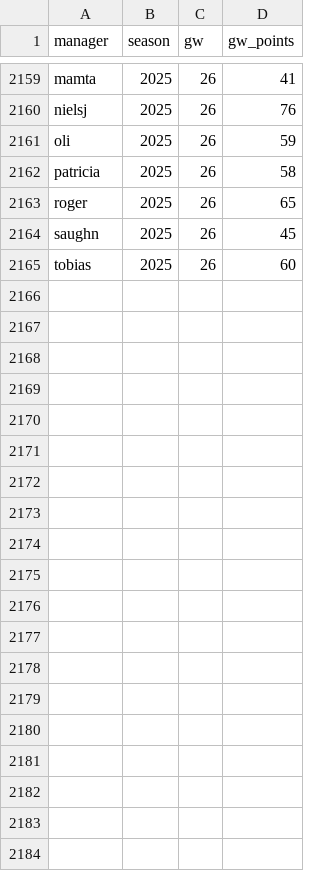
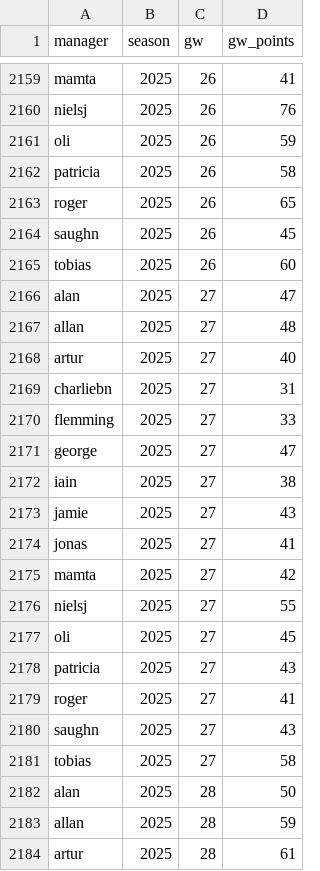
Before and after one commit to IainMertner/aiaiai, a CSV file: raw/points.csv, drawn as a sheet; only a part is shown, gaps mark what is left out; the diff covers the shown part only; the diff names each change by its address in the sheet, - before the commit and + after, or states it on an @@ line.

```diff
--- a/raw/points.csv
+++ b/raw/points.csv
+row 2166: alan | 2025 | 27 | 47
+row 2167: allan | 2025 | 27 | 48
+row 2168: artur | 2025 | 27 | 40
+row 2169: charliebn | 2025 | 27 | 31
+row 2170: flemming | 2025 | 27 | 33
+row 2171: george | 2025 | 27 | 47
+row 2172: iain | 2025 | 27 | 38
+row 2173: jamie | 2025 | 27 | 43
+row 2174: jonas | 2025 | 27 | 41
+row 2175: mamta | 2025 | 27 | 42
+row 2176: nielsj | 2025 | 27 | 55
+row 2177: oli | 2025 | 27 | 45
+row 2178: patricia | 2025 | 27 | 43
+row 2179: roger | 2025 | 27 | 41
+row 2180: saughn | 2025 | 27 | 43
+row 2181: tobias | 2025 | 27 | 58
+row 2182: alan | 2025 | 28 | 50
+row 2183: allan | 2025 | 28 | 59
+row 2184: artur | 2025 | 28 | 61
```
Also changed, not shown: 13 added rows elsewhere in this file, output/features.csv.
